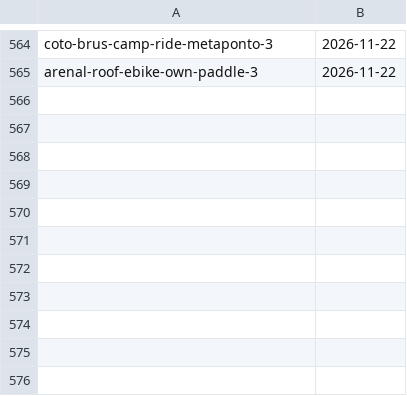
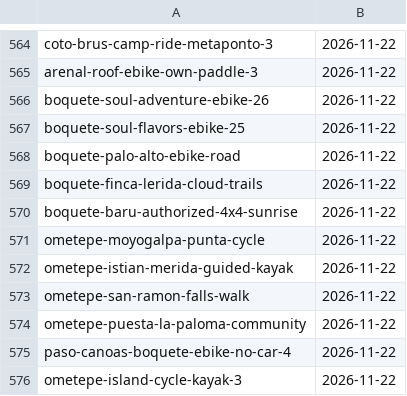
Before and after one commit to Paldd/costa-rica-travel-atlas, a TSV file: data/checks.tsv, drawn as a sheet; only a part is shown, gaps mark what is left out.

```diff
--- a/data/checks.tsv
+++ b/data/checks.tsv
@@ -565 +565,12 @@ coto-brus-camp-ride-metaponto-3	2026-11-22
 arenal-roof-ebike-own-paddle-3	2026-11-22
+boquete-soul-adventure-ebike-26	2026-11-22
+boquete-soul-flavors-ebike-25	2026-11-22
+boquete-palo-alto-ebike-road	2026-11-22
+boquete-finca-lerida-cloud-trails	2026-11-22
+boquete-baru-authorized-4x4-sunrise	2026-11-22
+ometepe-moyogalpa-punta-cycle	2026-11-22
+ometepe-istian-merida-guided-kayak	2026-11-22
+ometepe-san-ramon-falls-walk	2026-11-22
+ometepe-puesta-la-paloma-community	2026-11-22
+paso-canoas-boquete-ebike-no-car-4	2026-11-22
+ometepe-island-cycle-kayak-3	2026-11-22
```
Also changed, not shown: data/map-points.tsv, 16 other files.
